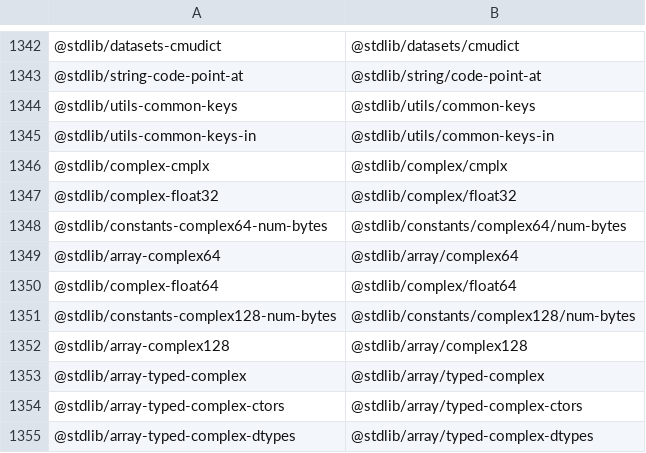
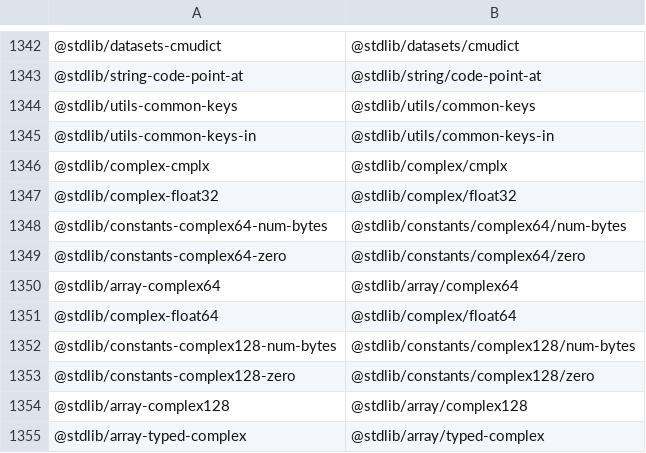
Before and after one commit to stdlib-js/namespace-standalone2pkg, a CSV file: data/data.csv, drawn as a sheet; only a part is shown, gaps mark what is left out; the shorter side is filled out with more unchanged rows.

```diff
--- a/data/data.csv
+++ b/data/data.csv
@@ -1348,2 +1348,3 @@
 "@stdlib/constants-complex64-num-bytes","@stdlib/constants/complex64/num-bytes"
+"@stdlib/constants-complex64-zero","@stdlib/constants/complex64/zero"
 "@stdlib/array-complex64","@stdlib/array/complex64"
@@ -1351,2 +1352,3 @@
 "@stdlib/constants-complex128-num-bytes","@stdlib/constants/complex128/num-bytes"
+"@stdlib/constants-complex128-zero","@stdlib/constants/complex128/zero"
 "@stdlib/array-complex128","@stdlib/array/complex128"
```
Also changed, not shown: 3 other files.
